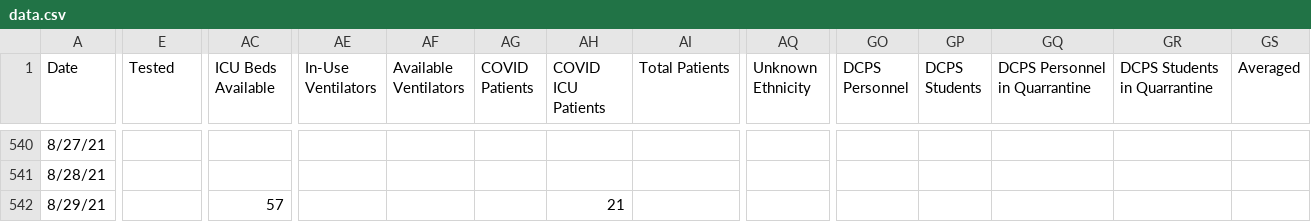
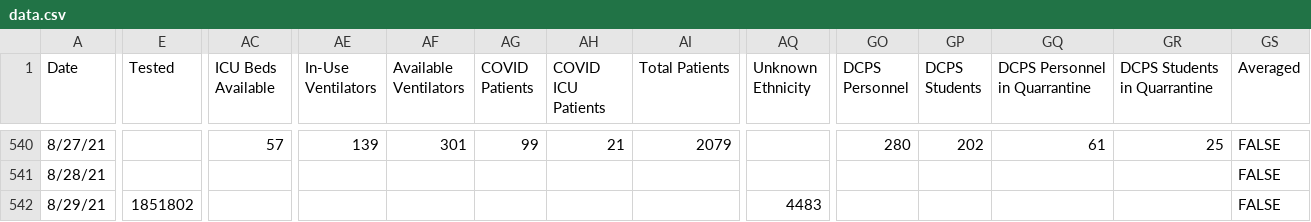
Before and after one commit to rstahlin/DC-COVID.github.io, a CSV file: data.csv, drawn as a sheet; only a part is shown, gaps mark what is left out; the diff covers the shown part only; the diff names each change by its address in the sheet, - before the commit and + after, or states it on an @@ line.

```diff
--- a/data.csv
+++ b/data.csv
-AC540 (ICU Beds Available): (empty)
+AC540 (ICU Beds Available): 57
-AE540 (In-Use Ventilators): (empty)
+AE540 (In-Use Ventilators): 139
-AF540 (Available Ventilators): (empty)
+AF540 (Available Ventilators): 301
-AG540 (COVID Patients): (empty)
+AG540 (COVID Patients): 99
-AH540 (COVID ICU Patients): (empty)
+AH540 (COVID ICU Patients): 21
-AI540 (Total Patients): (empty)
+AI540 (Total Patients): 2079
-GO540 (DCPS Personnel): (empty)
+GO540 (DCPS Personnel): 280
-GP540 (DCPS Students): (empty)
+GP540 (DCPS Students): 202
-GQ540 (DCPS Personnel in Quarrantine): (empty)
+GQ540 (DCPS Personnel in Quarrantine): 61
-GR540 (DCPS Students in Quarrantine): (empty)
+GR540 (DCPS Students in Quarrantine): 25
-GS540:GS542 (Averaged): (empty)
+GS540:GS542 (Averaged): FALSE
-E542 (Tested): (empty)
+E542 (Tested): 1851802
-AC542 (ICU Beds Available): 57
+AC542 (ICU Beds Available): (empty)
-AH542 (COVID ICU Patients): 21
+AH542 (COVID ICU Patients): (empty)
-AQ542 (Unknown Ethnicity): (empty)
+AQ542 (Unknown Ethnicity): 4483
```
Also changed, not shown: 71 edited cells elsewhere in this file, 58 other files.
